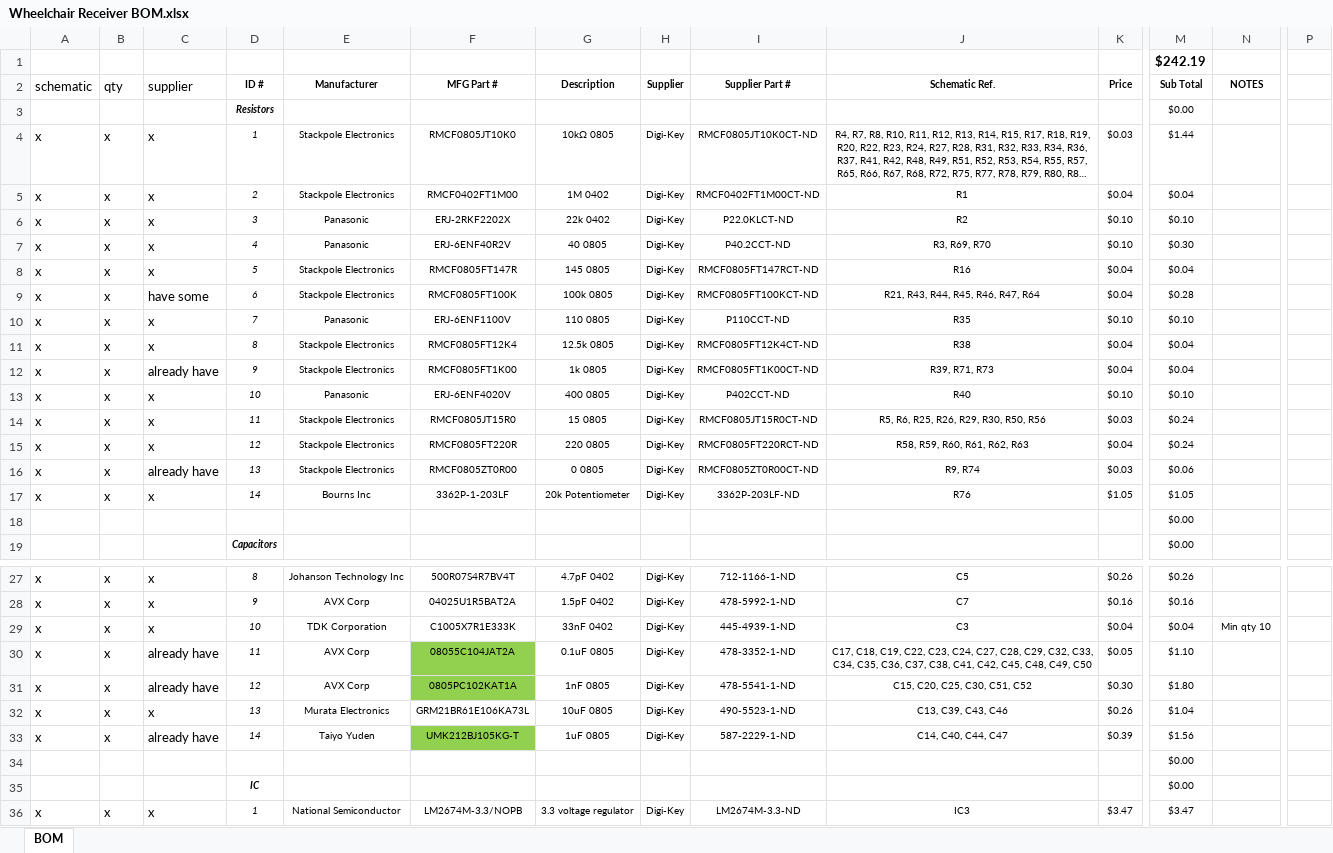
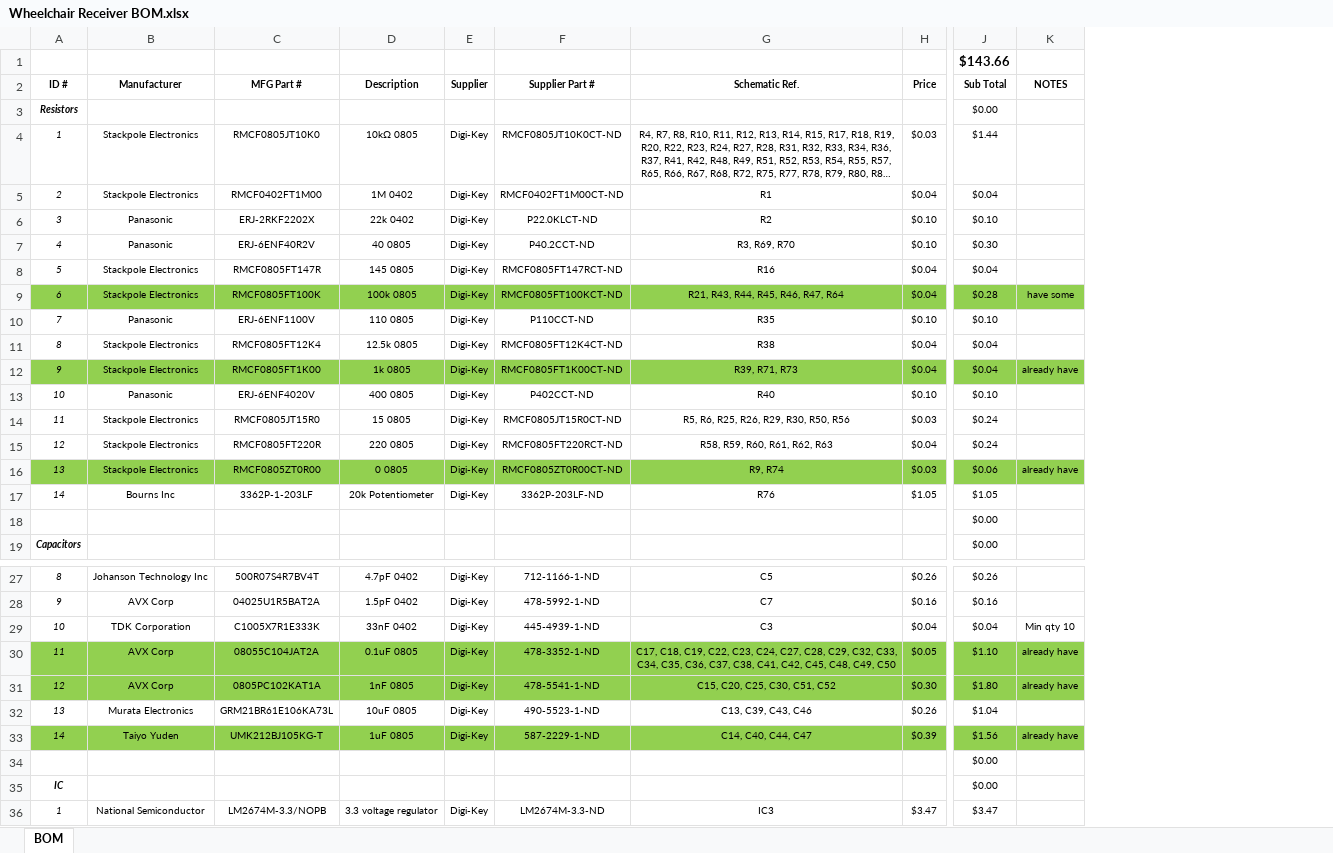
Before and after one commit to stewdk/pwct, an Excel workbook: hardware/Wheelchair Receiver BOM.xlsx, sheet BOM, drawn as a sheet; only a part is shown, gaps mark what is left out; long unchanged cells end in …; values as stored, in another font and other column widths than the file's, no borders; table styles not drawn; removed rows and columns are numbered as before the commit, all else as after; the diff covers the shown part only; the diff names each change by its address in the sheet, - before the commit and + after, or states it on an @@ line.

```diff
--- a/hardware/Wheelchair Receiver BOM.xlsx (sheet BOM)
+++ b/hardware/Wheelchair Receiver BOM.xlsx (sheet BOM)
-column A (schematic), rows 4-17: all x; rows 27-36: x | x | x | x | x | x | x |  |  | x
-column B (qty), rows 4-17: all x; rows 27-36: x | x | x | x | x | x | x |  |  | x
-column C (supplier), rows 4-17: x | x | x | x | x | have some | x | x | already have | x | x | x | already have | x; rows 27-36: x | x | x | already have | already have | x | already have |  |  | x
-column P, empty
-J1 (Sub Total): $242.19
+J1 (Sub Total): $143.66
-A9:K9 fill: none
+A9:K9 fill: #92D050
-K9 (NOTES): (empty)
+K9 (NOTES): have some
-A12:K12 fill: none
+A12:K12 fill: #92D050
-K12 (NOTES): (empty)
+K12 (NOTES): already have
-A16:K16 fill: none
+A16:K16 fill: #92D050
-K16 (NOTES): (empty)
+K16 (NOTES): already have
-A30:B31 fill: none
+A30:B31 fill: #92D050
-D30:K31 fill: none
+D30:K31 fill: #92D050
-K30:K31 (NOTES): (empty)
+K30:K31 (NOTES): already have
-A33:B33 fill: none
+A33:B33 fill: #92D050
-D33:K33 fill: none
+D33:K33 fill: #92D050
-K33 (NOTES): (empty)
+K33 (NOTES): already have
```
Also changed, not shown: 1 added row, 21 removed rows, 1 removed column, 7 edited cells and cell formats elsewhere in this sheet, formulas that keep their value, 2 other files.
